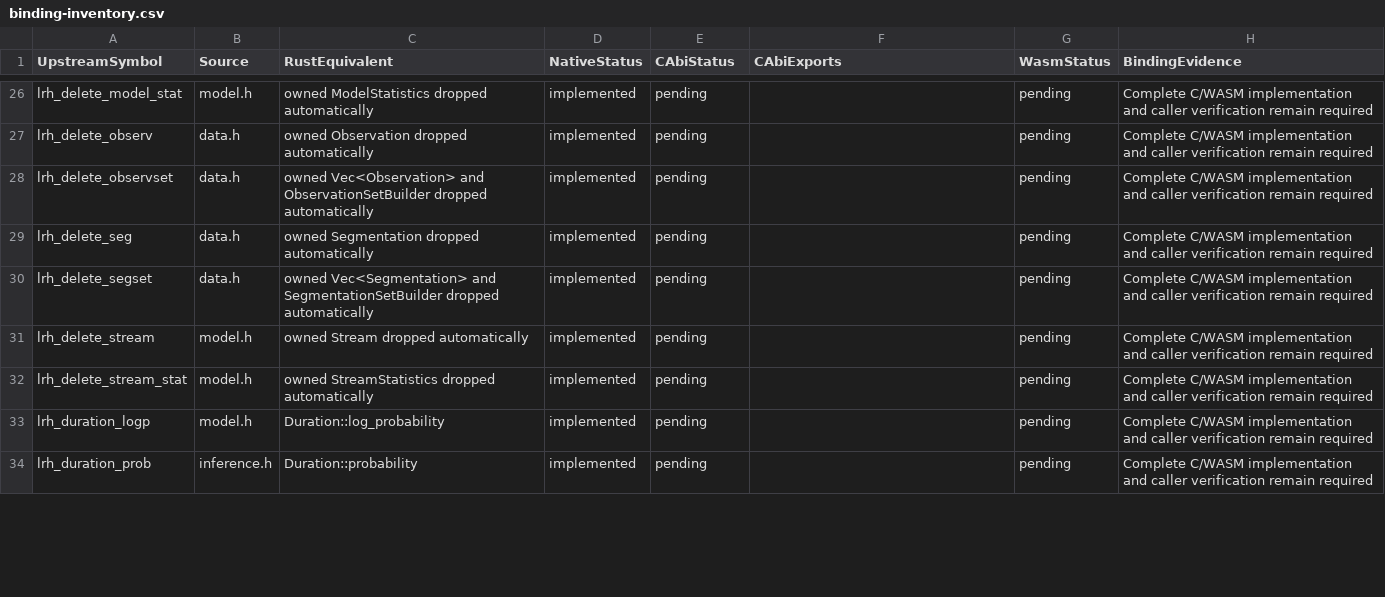
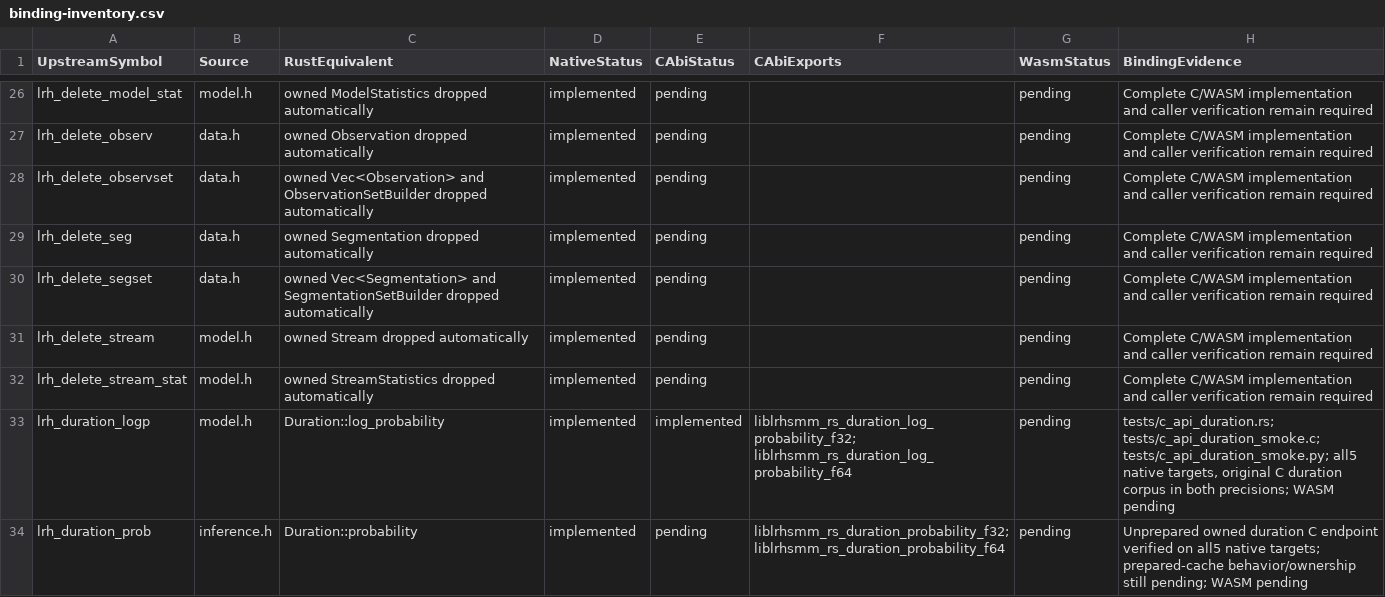
Before and after one commit to Lqm1/liblrhsmm-rs, a CSV file: docs/binding-inventory.csv, drawn as a sheet; only a part is shown, gaps mark what is left out; the diff covers the shown part only.

Commit message:
feat: expose owned duration parameters and C density operations

```diff
--- a/docs/binding-inventory.csv
+++ b/docs/binding-inventory.csv
@@ -32,3 +32,3 @@
 "lrh_delete_stream_stat","model.h","owned StreamStatistics dropped automatically","implemented","pending","","pending","Complete C/WASM implementation and caller verification remain required"
-"lrh_duration_logp","model.h","Duration::log_probability","implemented","pending","","pending","Complete C/WASM implementation and caller verification remain required"
-"lrh_duration_prob","inference.h","Duration::probability","implemented","pending","","pending","Complete C/WASM implementation and caller verification remain required"
+"lrh_duration_logp","model.h","Duration::log_probability","implemented","implemented","liblrhsmm_rs_duration_log_probability_f32; liblrhsmm_rs_duration_log_probability_f64","pending","tests/c_api_duration.rs; tests/c_api_duration_smoke.c; tests/c_api_duration_smoke.py; all5 native targets, original C duration corpus in both precisions; WASM pending"
+"lrh_duration_prob","inference.h","Duration::probability","implemented","pending","liblrhsmm_rs_duration_probability_f32; liblrhsmm_rs_duration_probability_f64","pending","Unprepared owned duration C endpoint verified on all5 native targets; prepared-cache behavior/ownership still pending; WASM pending"
```
Also changed, not shown: 7 edited cells elsewhere in this file, 7 other files.
